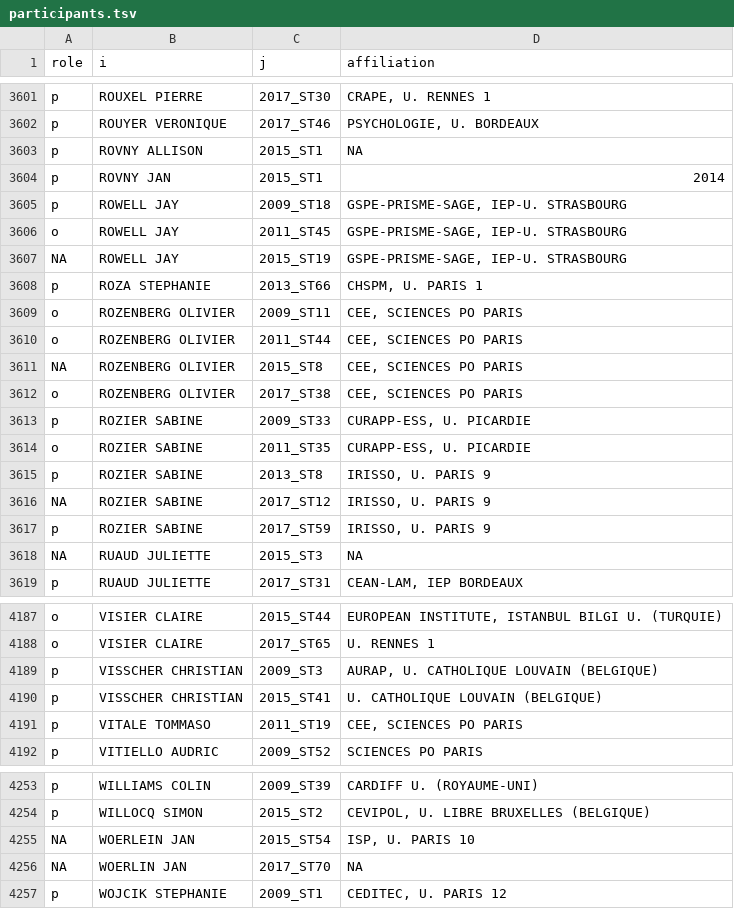
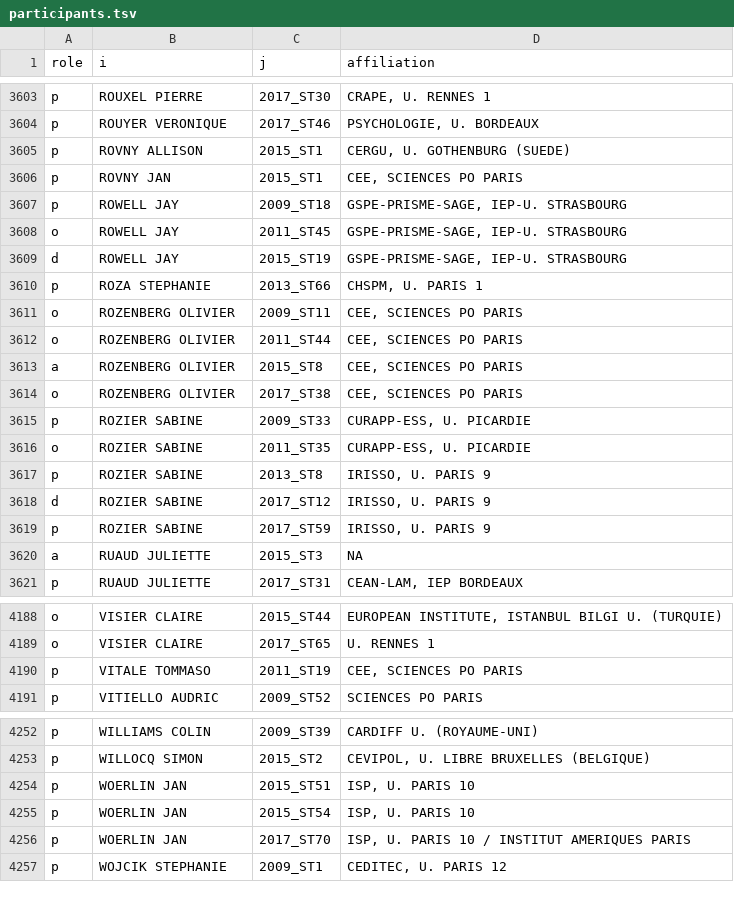
Before and after one commit to briatte/congres-afsp, a TSV file: data/participants.tsv, drawn as a sheet; only a part is shown, gaps mark what is left out; the diff covers the shown part only.

```diff
--- a/data/participants.tsv
+++ b/data/participants.tsv
@@ -3602,7 +3604,7 @@ p	ROUXEL PIERRE	2017_ST30	CRAPE, U. RENNES 1
 p	ROUYER VERONIQUE	2017_ST46	PSYCHOLOGIE, U. BORDEAUX
-p	ROVNY ALLISON	2015_ST1	NA
-p	ROVNY JAN	2015_ST1	2014
+p	ROVNY ALLISON	2015_ST1	CERGU, U. GOTHENBURG (SUEDE)
+p	ROVNY JAN	2015_ST1	CEE, SCIENCES PO PARIS
 p	ROWELL JAY	2009_ST18	GSPE-PRISME-SAGE, IEP-U. STRASBOURG
 o	ROWELL JAY	2011_ST45	GSPE-PRISME-SAGE, IEP-U. STRASBOURG
-NA	ROWELL JAY	2015_ST19	GSPE-PRISME-SAGE, IEP-U. STRASBOURG
+d	ROWELL JAY	2015_ST19	GSPE-PRISME-SAGE, IEP-U. STRASBOURG
 p	ROZA STEPHANIE	2013_ST66	CHSPM, U. PARIS 1
@@ -3610,3 +3612,3 @@ o	ROZENBERG OLIVIER	2009_ST11	CEE, SCIENCES PO PARIS
 o	ROZENBERG OLIVIER	2011_ST44	CEE, SCIENCES PO PARIS
-NA	ROZENBERG OLIVIER	2015_ST8	CEE, SCIENCES PO PARIS
+a	ROZENBERG OLIVIER	2015_ST8	CEE, SCIENCES PO PARIS
 o	ROZENBERG OLIVIER	2017_ST38	CEE, SCIENCES PO PARIS
@@ -3615,5 +3617,5 @@ o	ROZIER SABINE	2011_ST35	CURAPP-ESS, U. PICARDIE
 p	ROZIER SABINE	2013_ST8	IRISSO, U. PARIS 9
-NA	ROZIER SABINE	2017_ST12	IRISSO, U. PARIS 9
+d	ROZIER SABINE	2017_ST12	IRISSO, U. PARIS 9
 p	ROZIER SABINE	2017_ST59	IRISSO, U. PARIS 9
-NA	RUAUD JULIETTE	2015_ST3	NA
+a	RUAUD JULIETTE	2015_ST3	NA
 p	RUAUD JULIETTE	2017_ST31	CEAN-LAM, IEP BORDEAUX
@@ -4188,4 +4189,2 @@ o	VISIER CLAIRE	2015_ST44	EUROPEAN INSTITUTE, ISTANBUL BILGI U. (TURQUIE)
 o	VISIER CLAIRE	2017_ST65	U. RENNES 1
-p	VISSCHER CHRISTIAN	2009_ST3	AURAP, U. CATHOLIQUE LOUVAIN (BELGIQUE)
-p	VISSCHER CHRISTIAN	2015_ST41	U. CATHOLIQUE LOUVAIN (BELGIQUE)
 p	VITALE TOMMASO	2011_ST19	CEE, SCIENCES PO PARIS
@@ -4254,4 +4253,5 @@ p	WILLIAMS COLIN	2009_ST39	CARDIFF U. (ROYAUME-UNI)
 p	WILLOCQ SIMON	2015_ST2	CEVIPOL, U. LIBRE BRUXELLES (BELGIQUE)
-NA	WOERLEIN JAN	2015_ST54	ISP, U. PARIS 10
-NA	WOERLIN JAN	2017_ST70	NA
+p	WOERLIN JAN	2015_ST51	ISP, U. PARIS 10
+p	WOERLIN JAN	2015_ST54	ISP, U. PARIS 10
+p	WOERLIN JAN	2017_ST70	ISP, U. PARIS 10 / INSTITUT AMERIQUES PARIS
 p	WOJCIK STEPHANIE	2009_ST1	CEDITEC, U. PARIS 12
```
Also changed, not shown: 3 added rows, 2 removed rows and 113 edited cells elsewhere in this file.
